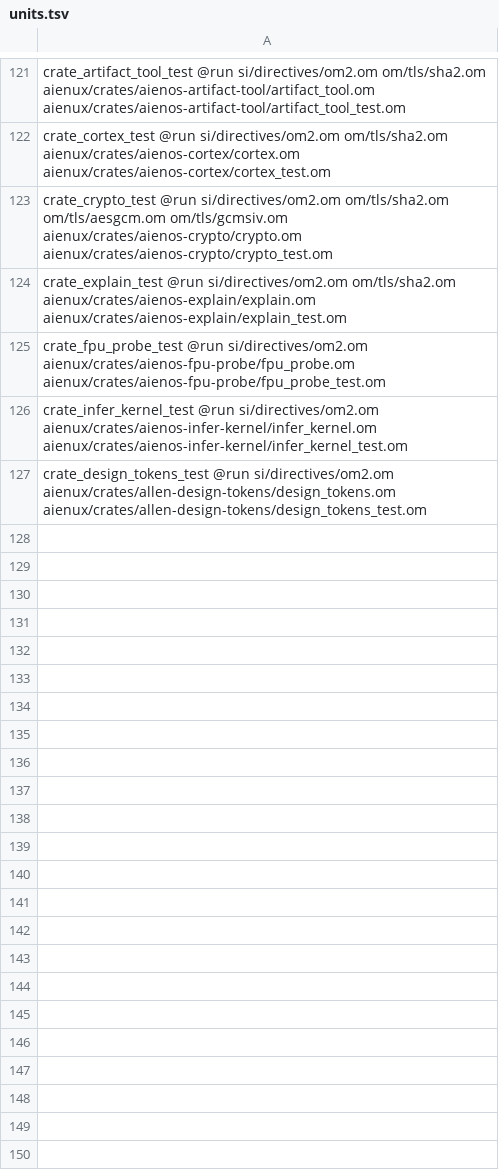
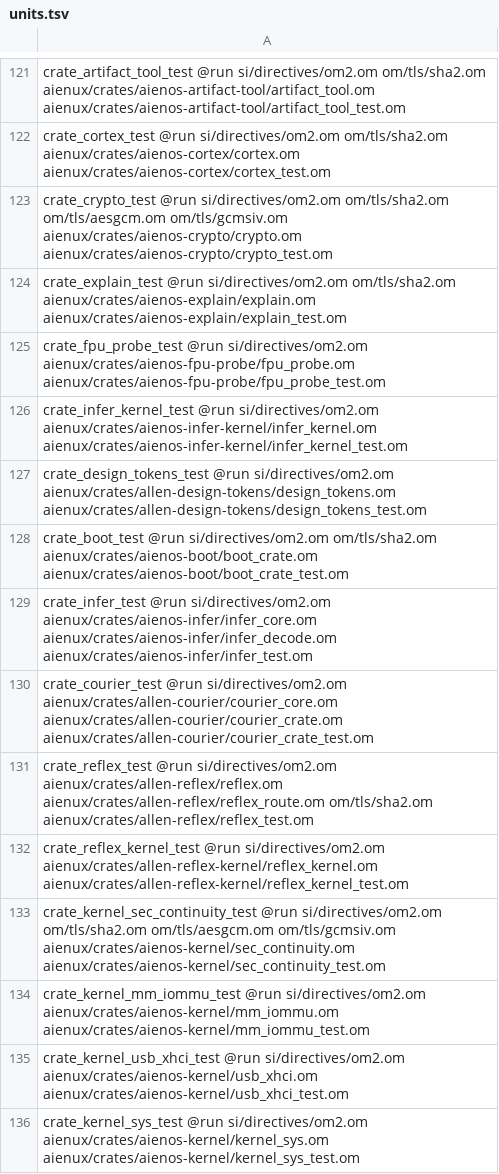
Before and after one commit to drakestapleton/omega-mv, a TSV file: aienux/units.tsv, drawn as a sheet; only a part is shown, gaps mark what is left out.

Commit message:
Complete Wave 4: port all 6 remaining Aienux Rust crates to pure OM-2 with behavioral gates

```diff
--- a/aienux/units.tsv
+++ b/aienux/units.tsv
@@ -127 +127,10 @@ crate_infer_kernel_test @run si/directives/om2.om aienux/crates/aienos-infer-ker
 crate_design_tokens_test @run si/directives/om2.om aienux/crates/allen-design-tokens/design_tokens.om aienux/crates/allen-design-tokens/design_tokens_test.om
+crate_boot_test @run si/directives/om2.om om/tls/sha2.om aienux/crates/aienos-boot/boot_crate.om aienux/crates/aienos-boot/boot_crate_test.om
+crate_infer_test @run si/directives/om2.om aienux/crates/aienos-infer/infer_core.om aienux/crates/aienos-infer/infer_decode.om aienux/crates/aienos-infer/infer_test.om
+crate_courier_test @run si/directives/om2.om aienux/crates/allen-courier/courier_core.om aienux/crates/allen-courier/courier_crate.om aienux/crates/allen-courier/courier_crate_test.om
+crate_reflex_test @run si/directives/om2.om aienux/crates/allen-reflex/reflex.om aienux/crates/allen-reflex/reflex_route.om om/tls/sha2.om aienux/crates/allen-reflex/reflex_test.om
+crate_reflex_kernel_test @run si/directives/om2.om aienux/crates/allen-reflex-kernel/reflex_kernel.om aienux/crates/allen-reflex-kernel/reflex_kernel_test.om
+crate_kernel_sec_continuity_test @run si/directives/om2.om om/tls/sha2.om om/tls/aesgcm.om om/tls/gcmsiv.om aienux/crates/aienos-kernel/sec_continuity.om aienux/crates/aienos-kernel/sec_continuity_test.om
+crate_kernel_mm_iommu_test @run si/directives/om2.om aienux/crates/aienos-kernel/mm_iommu.om aienux/crates/aienos-kernel/mm_iommu_test.om
+crate_kernel_usb_xhci_test @run si/directives/om2.om aienux/crates/aienos-kernel/usb_xhci.om aienux/crates/aienos-kernel/usb_xhci_test.om
+crate_kernel_sys_test @run si/directives/om2.om aienux/crates/aienos-kernel/kernel_sys.om aienux/crates/aienos-kernel/kernel_sys_test.om
```
Also changed, not shown: 26 other files.
